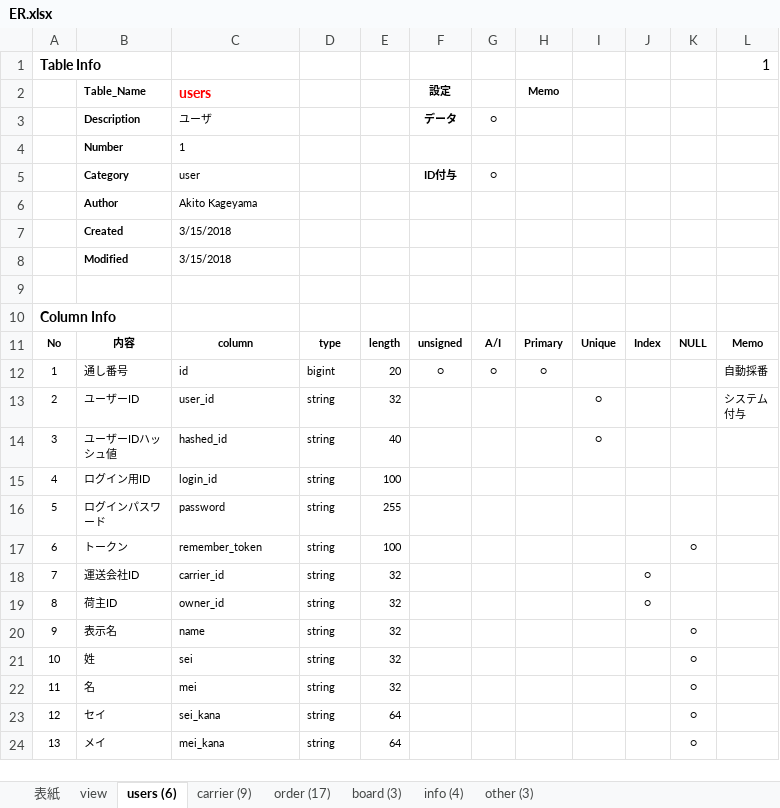
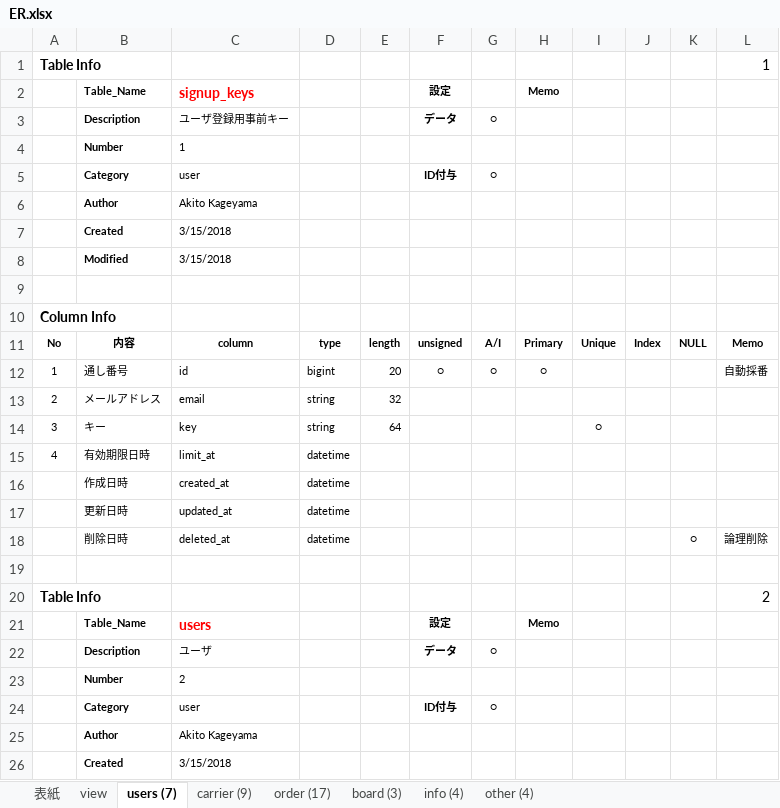
Before and after one commit to Akito-K/www.transporter.fun, an Excel workbook: root/datas/ER.xlsx, sheet users (7), drawn as a sheet; only a part is shown; the shorter side is filled out with more unchanged rows; values as stored, in another font and other column widths than the file's, no borders; conditional formats not drawn; the diff covers the shown part only; the diff names each change by its address in the sheet, - before the commit and + after, or states it on an @@ line.

```diff
--- a/root/datas/ER.xlsx (sheet users (7))
+++ b/root/datas/ER.xlsx (sheet users (7))
-sheet tab: users (6)
+sheet tab: users (7)
-sheet tab: other (3)
+sheet tab: other (4)
+row 2:  | Table_Name | signup_keys |  |  | 設定 |  | Memo
+row 3:  | Description | ユーザ登録用事前キー |  |  | データ | ○
+row 5:  | Category | user |  |  | ID付与 | ○
+row 6:  | Author | Akito Kageyama
+row 7:  | Created | 3/15/2018
+row 8:  | Modified | 3/15/2018
+row 9: (empty)
+row 10: Column Info
+row 11: No | 内容 | column | type | length | unsigned | A/I | Primary | Unique | Index | NULL | Memo
+row 12: 1 | 通し番号 | id | bigint | 20 | ○ | ○ | ○ |  |  |  | 自動採番
+row 13: 2 | メールアドレス | email | string | 32
+row 14: 3 | キー | key | string | 64 |  |  |  | ○
+row 15: 4 | 有効期限日時 | limit_at | datetime
+row 16:  | 作成日時 | created_at | datetime
+row 17:  | 更新日時 | updated_at | datetime
+row 18:  | 削除日時 | deleted_at | datetime |  |  |  |  |  |  | ○ | 論理削除
+row 19: (empty)
@@ row 35 moved to row 20: Table Info @@
@@ row 38 moved to row 23: Number @@
```
Also changed, not shown: 2 added rows, 6 moved rows and 2 edited cells elsewhere in this sheet, sheet other (4), sheet order (17), sheet carrier (9), sheet info (4), sheet view, sheet board (3), 1 more sheet, formulas that keep their value, root/laravel/database/seeds/masters.xlsx, 33 other files.
